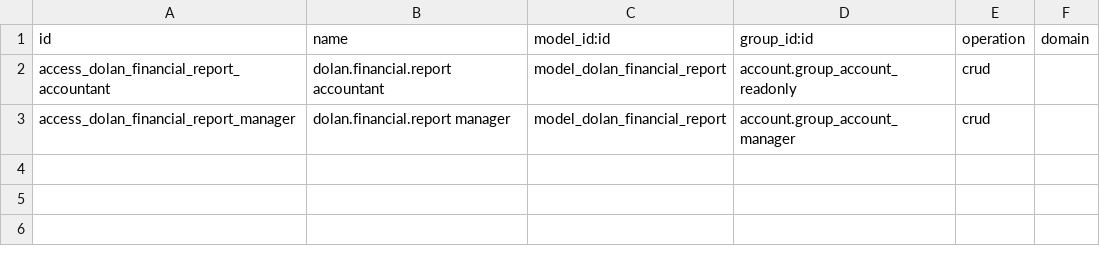
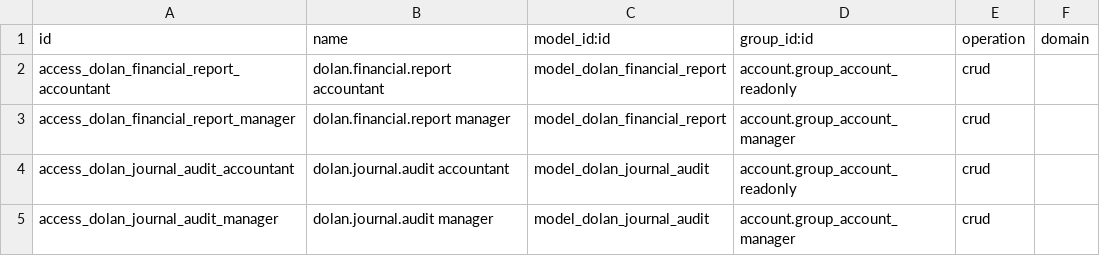
Before and after one commit to jdolan-exalink/DOLAN_odoo, a CSV file: DOLAN_contabilidad/security/ir.access.csv, drawn as a sheet.

Commit message:
feat(dolan-contabilidad): own journal audit report without OCA (P2/C11)
Modeled on Enterprise's Journal Audit (captured with MCP REA on the demo:
/odoo/journal-report, columns Documentos | Por revisar | Deber | Haber |
Balance):

- dolan.journal.audit wizard (company, optional journal, date range) and a
  two-sheet XLSX: summary per journal with debit/credit/balance plus a
  CONTROLS block (unbalanced entries, drafts in the period, sequence gaps
  per journal), and a per-entry detail with highlighted differences.
- Menu under Revision > Control > Auditoria de diario (bilingual).
- Odoo 20 ir.access.csv format for the new transient model.

QA: verify_estados_financieros.mjs extended to the four reports -> 10/10;
the generated sheet parses to 97 entries with Debit = Credit = 206,666,888.90
and zero balance per journal.

```diff
--- a/DOLAN_contabilidad/security/ir.access.csv
+++ b/DOLAN_contabilidad/security/ir.access.csv
@@ -3 +3,3 @@ access_dolan_financial_report_accountant,dolan.financial.report accountant,model
 access_dolan_financial_report_manager,dolan.financial.report manager,model_dolan_financial_report,account.group_account_manager,crud,
+access_dolan_journal_audit_accountant,dolan.journal.audit accountant,model_dolan_journal_audit,account.group_account_readonly,crud,
+access_dolan_journal_audit_manager,dolan.journal.audit manager,model_dolan_journal_audit,account.group_account_manager,crud,
```
Also changed, not shown: 9 other files.
